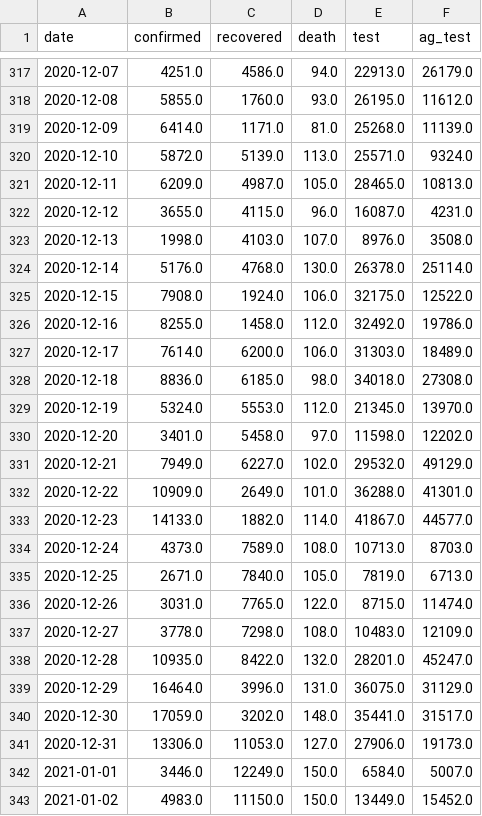
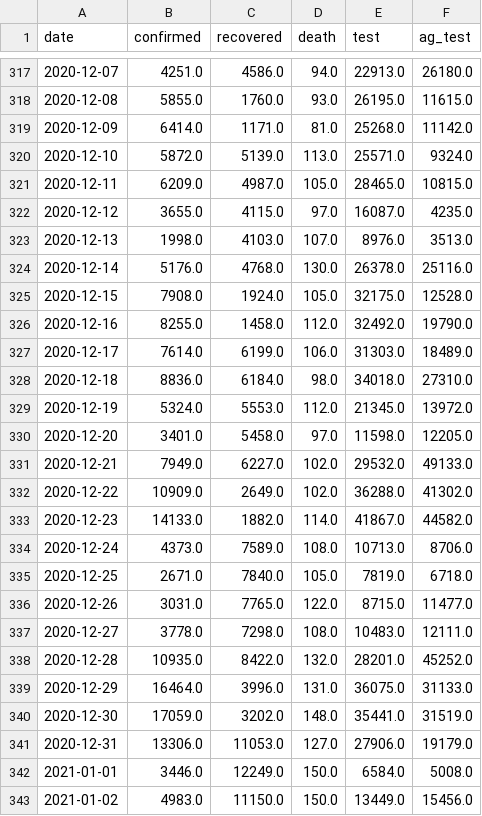
Before and after one commit to daim77/ENGETO_datova_analyza, a CSV file: tables/covid_cz_diff.csv, drawn as a sheet; only a part is shown, gaps mark what is left out; the diff covers the shown part only.

```diff
--- a/tables/covid_cz_diff.csv
+++ b/tables/covid_cz_diff.csv
@@ -317,27 +317,27 @@ date,confirmed,recovered,death,test,ag_test
-2020-12-07,4251.0,4586.0,94.0,22913.0,26179.0
-2020-12-08,5855.0,1760.0,93.0,26195.0,11612.0
-2020-12-09,6414.0,1171.0,81.0,25268.0,11139.0
+2020-12-07,4251.0,4586.0,94.0,22913.0,26180.0
+2020-12-08,5855.0,1760.0,93.0,26195.0,11615.0
+2020-12-09,6414.0,1171.0,81.0,25268.0,11142.0
 2020-12-10,5872.0,5139.0,113.0,25571.0,9324.0
-2020-12-11,6209.0,4987.0,105.0,28465.0,10813.0
-2020-12-12,3655.0,4115.0,96.0,16087.0,4231.0
-2020-12-13,1998.0,4103.0,107.0,8976.0,3508.0
-2020-12-14,5176.0,4768.0,130.0,26378.0,25114.0
-2020-12-15,7908.0,1924.0,106.0,32175.0,12522.0
-2020-12-16,8255.0,1458.0,112.0,32492.0,19786.0
-2020-12-17,7614.0,6200.0,106.0,31303.0,18489.0
-2020-12-18,8836.0,6185.0,98.0,34018.0,27308.0
-2020-12-19,5324.0,5553.0,112.0,21345.0,13970.0
-2020-12-20,3401.0,5458.0,97.0,11598.0,12202.0
-2020-12-21,7949.0,6227.0,102.0,29532.0,49129.0
-2020-12-22,10909.0,2649.0,101.0,36288.0,41301.0
-2020-12-23,14133.0,1882.0,114.0,41867.0,44577.0
-2020-12-24,4373.0,7589.0,108.0,10713.0,8703.0
-2020-12-25,2671.0,7840.0,105.0,7819.0,6713.0
-2020-12-26,3031.0,7765.0,122.0,8715.0,11474.0
-2020-12-27,3778.0,7298.0,108.0,10483.0,12109.0
-2020-12-28,10935.0,8422.0,132.0,28201.0,45247.0
-2020-12-29,16464.0,3996.0,131.0,36075.0,31129.0
-2020-12-30,17059.0,3202.0,148.0,35441.0,31517.0
-2020-12-31,13306.0,11053.0,127.0,27906.0,19173.0
-2021-01-01,3446.0,12249.0,150.0,6584.0,5007.0
-2021-01-02,4983.0,11150.0,150.0,13449.0,15452.0
+2020-12-11,6209.0,4987.0,105.0,28465.0,10815.0
+2020-12-12,3655.0,4115.0,97.0,16087.0,4235.0
+2020-12-13,1998.0,4103.0,107.0,8976.0,3513.0
+2020-12-14,5176.0,4768.0,130.0,26378.0,25116.0
+2020-12-15,7908.0,1924.0,105.0,32175.0,12528.0
+2020-12-16,8255.0,1458.0,112.0,32492.0,19790.0
+2020-12-17,7614.0,6199.0,106.0,31303.0,18489.0
+2020-12-18,8836.0,6184.0,98.0,34018.0,27310.0
+2020-12-19,5324.0,5553.0,112.0,21345.0,13972.0
+2020-12-20,3401.0,5458.0,97.0,11598.0,12205.0
+2020-12-21,7949.0,6227.0,102.0,29532.0,49133.0
+2020-12-22,10909.0,2649.0,102.0,36288.0,41302.0
+2020-12-23,14133.0,1882.0,114.0,41867.0,44582.0
+2020-12-24,4373.0,7589.0,108.0,10713.0,8706.0
+2020-12-25,2671.0,7840.0,105.0,7819.0,6718.0
+2020-12-26,3031.0,7765.0,122.0,8715.0,11477.0
+2020-12-27,3778.0,7298.0,108.0,10483.0,12111.0
+2020-12-28,10935.0,8422.0,132.0,28201.0,45252.0
+2020-12-29,16464.0,3996.0,131.0,36075.0,31133.0
+2020-12-30,17059.0,3202.0,148.0,35441.0,31519.0
+2020-12-31,13306.0,11053.0,127.0,27906.0,19179.0
+2021-01-01,3446.0,12249.0,150.0,6584.0,5008.0
+2021-01-02,4983.0,11150.0,150.0,13449.0,15456.0
```
Also changed, not shown: 2 added rows and 150 edited cells elsewhere in this file, tables/covid_cz_hosp.csv, 1 other file.
